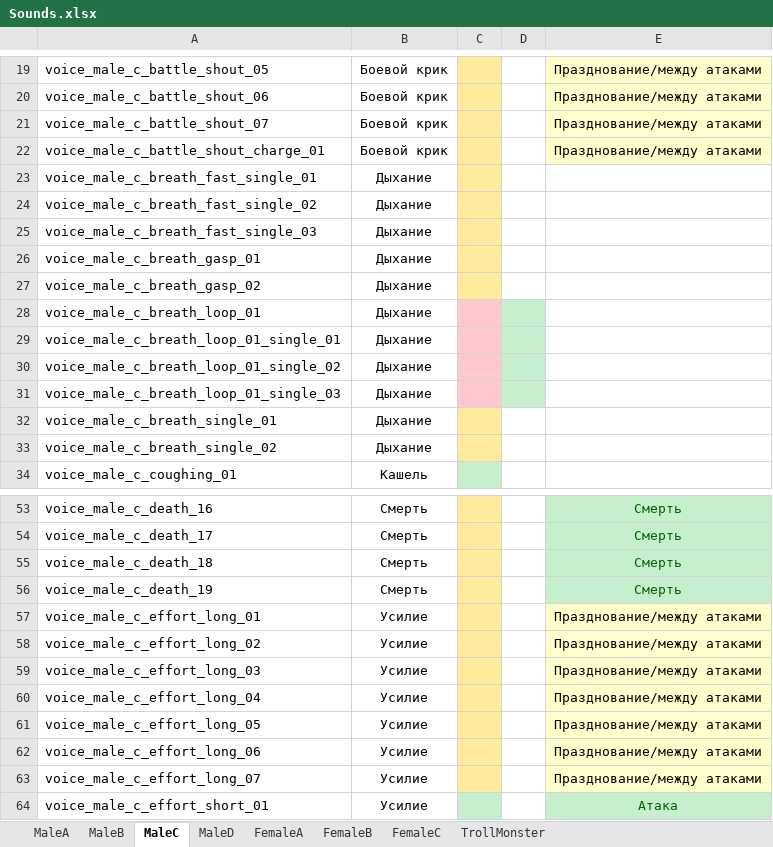
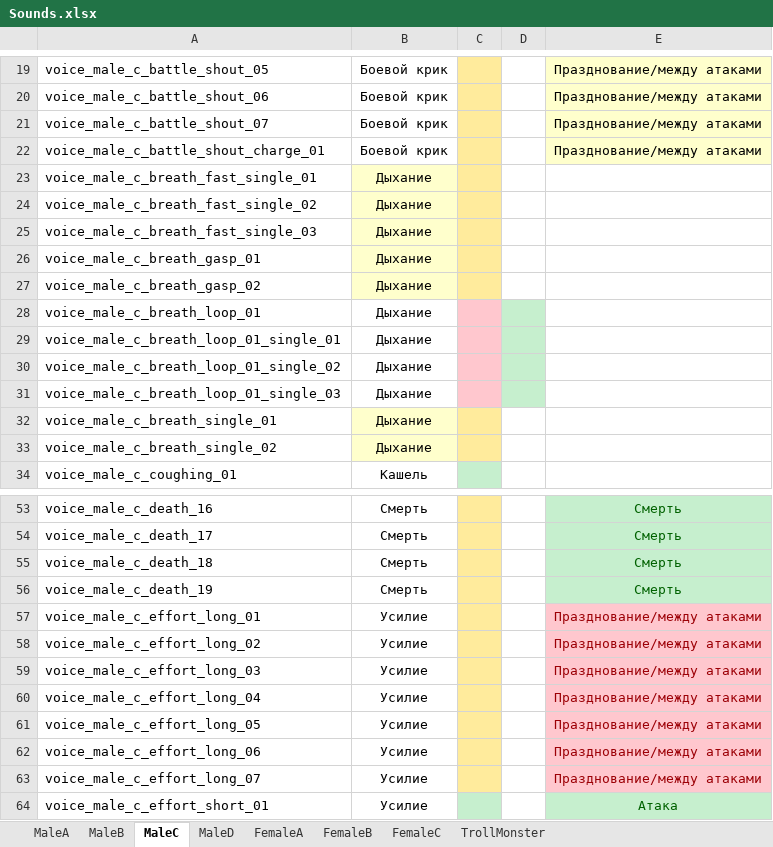
Before and after one commit to ForSharp/GolemArenaPrototype, an Excel workbook: Other/Sounds.xlsx, sheet MaleC, drawn as a sheet; only a part is shown, gaps mark what is left out; values as stored, in another font and other column widths than the file's, no borders; the diff names each change by its address in the sheet, - before the commit and + after, or states it on an @@ line.

```diff
--- a/Other/Sounds.xlsx (sheet MaleC)
+++ b/Other/Sounds.xlsx (sheet MaleC)
-B23:B27 fill: none
+B23:B27 fill: #FFFFCC
-B32:B33 fill: none
+B32:B33 fill: #FFFFCC
@@ E57:E63 fill: #FFFFCC → #FFC7CE, text colour: black → #9C0006 @@
```
Also changed, not shown: sheet MaleB, sheet FemaleA, sheet FemaleB, sheet TrollMonster, 16 other files.
